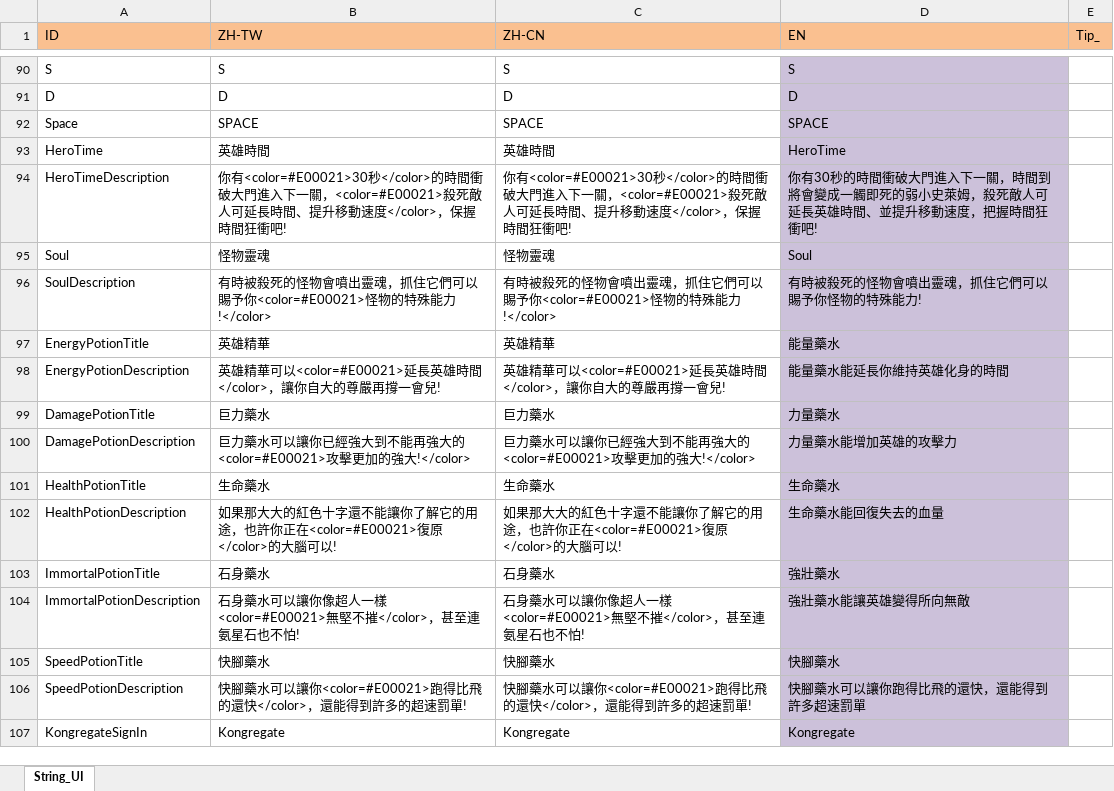
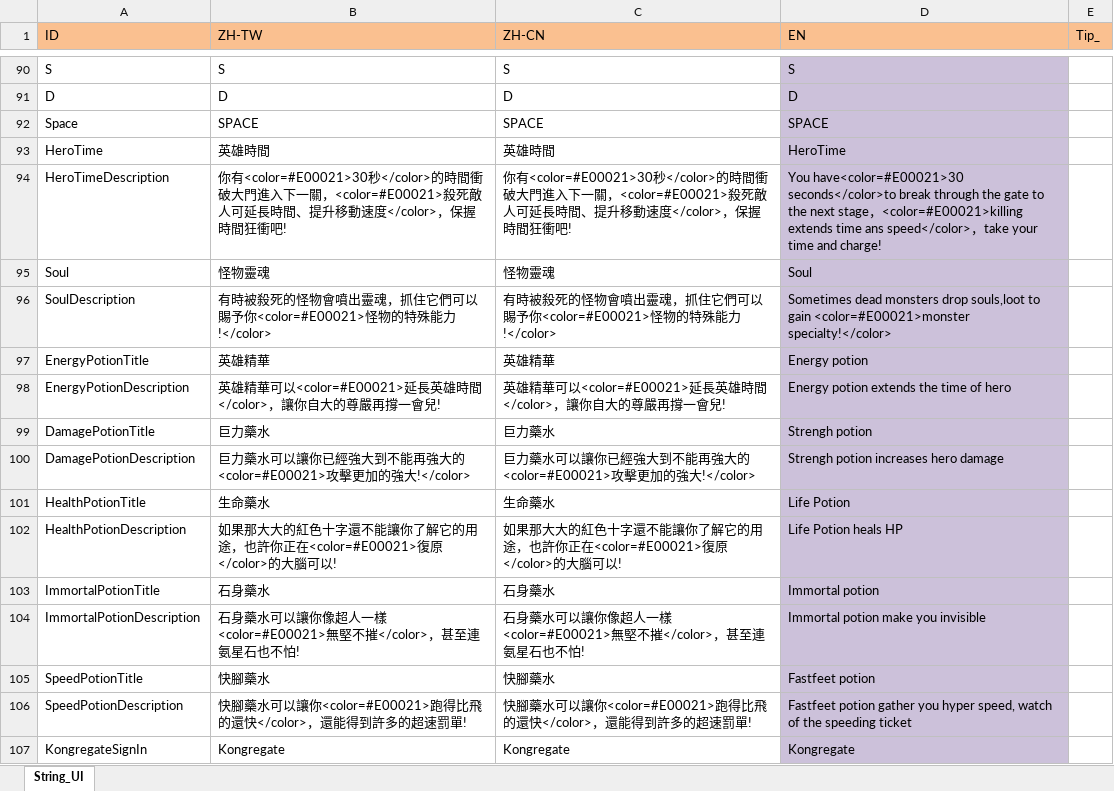
Before and after one commit to scozirge/30sHero, an Excel workbook: 30SecHero/Designer/String_UI.xlsm, sheet String_UI, drawn as a sheet; only a part is shown, gaps mark what is left out; values as stored, in another font and other column widths than the file's, no borders; the diff covers the shown part only; the diff names each change by its address in the sheet, - before the commit and + after, or states it on an @@ line.

```diff
--- a/30SecHero/Designer/String_UI.xlsm (sheet String_UI)
+++ b/30SecHero/Designer/String_UI.xlsm (sheet String_UI)
-D94 (EN): 你有30秒的時間衝破大門進入下一關，時間到將會變成一觸即死的弱小史萊姆，殺死敵人可延長英雄時間、並提升移動速度，把握時間狂衝吧!
+D94 (EN): You have<color=#E00021>30 seconds</color>to break through the gate to the next stage，<color=#E00021>killing extends time ans speed</color>，take your time and charge!
-D96 (EN): 有時被殺死的怪物會噴出靈魂，抓住它們可以賜予你怪物的特殊能力!
+D96 (EN): Sometimes dead monsters drop souls,loot to gain <color=#E00021>monster specialty!</color>
-D97 (EN): 能量藥水
+D97 (EN): Energy potion
-D98 (EN): 能量藥水能延長你維持英雄化身的時間
+D98 (EN): Energy potion extends the time of hero
-D99 (EN): 力量藥水
+D99 (EN): Strengh potion
-D100 (EN): 力量藥水能增加英雄的攻擊力
+D100 (EN): Strengh potion increases hero damage
-D101 (EN): 生命藥水
+D101 (EN): Life Potion
-D102 (EN): 生命藥水能回復失去的血量
+D102 (EN): Life Potion heals HP
-D103 (EN): 強壯藥水
+D103 (EN): Immortal potion
-D104 (EN): 強壯藥水能讓英雄變得所向無敵
+D104 (EN): Immortal potion make you invisible
-D105 (EN): 快腳藥水
+D105 (EN): Fastfeet potion
-D106 (EN): 快腳藥水可以讓你跑得比飛的還快，還能得到許多超速罰單
+D106 (EN): Fastfeet potion gather you hyper speed, watch of the speeding ticket
```
Also changed, not shown: 17 edited cells elsewhere in this sheet, 30SecHero/Designer/String_Enchant.xlsm, 30SecHero/Designer/String_Purchase.xlsm, 7 other files.
